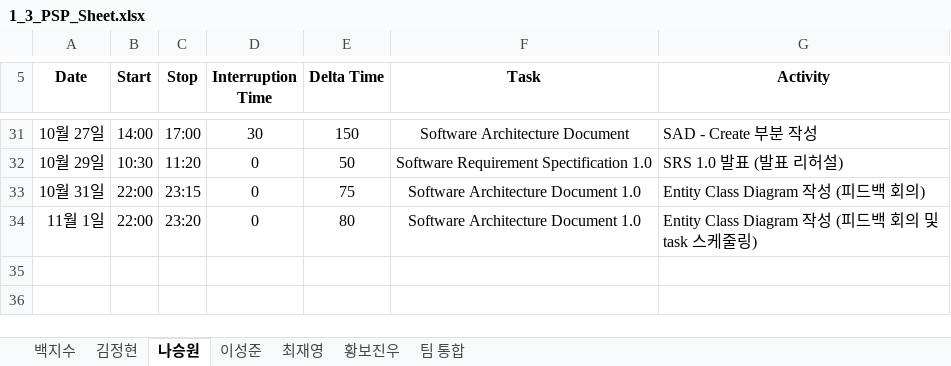
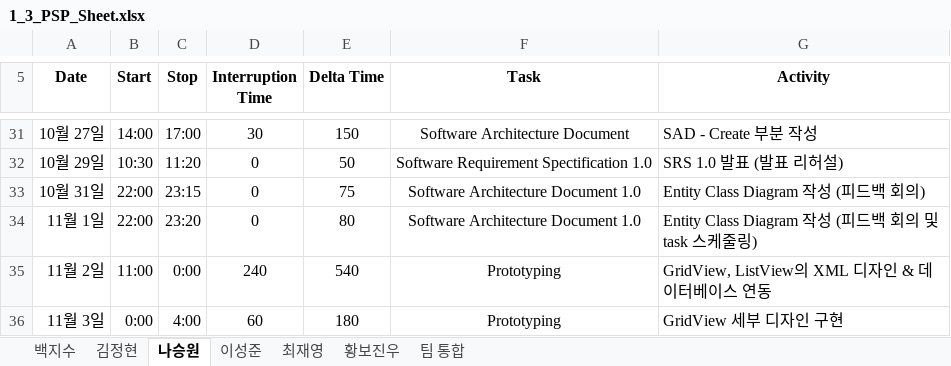
Before and after one commit to paekjisoo/babalzza, an Excel workbook: Project Planning/1_3_PSP_Sheet.xlsx, sheet 나승원, drawn as a sheet; only a part is shown, gaps mark what is left out; values as stored, in another font and other column widths than the file's, no borders; the diff names each change by its address in the sheet, - before the commit and + after, or states it on an @@ line.

Commit message:
나승원 PSP 수정

```diff
--- a/Project Planning/1_3_PSP_Sheet.xlsx (sheet 나승원)
+++ b/Project Planning/1_3_PSP_Sheet.xlsx (sheet 나승원)
+row 35: 11월 2일 | 11:00 | 0:00 | 240 | 540 | Prototyping | GridView, ListView의 XML 디자인 & 데이터베이스 연동
+row 36: 11월 3일 | 0:00 | 4:00 | 60 | 180 | Prototyping | GridView 세부 디자인 구현
```
